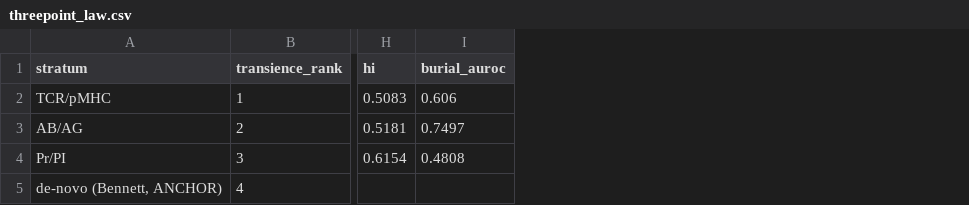
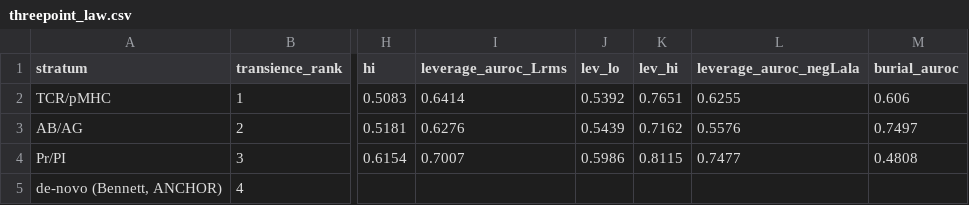
Before and after one commit to chr13b/hotspot-burial-control, a CSV file: results/threepoint_law.csv, drawn as a sheet; only a part is shown, gaps mark what is left out; the diff names each change by its address in the sheet, - before the commit and + after, or states it on an @@ line.

```diff
--- a/results/threepoint_law.csv
+++ b/results/threepoint_law.csv
+column I (leverage_auroc_Lrms), rows 2-4: 0.6414 | 0.6276 | 0.7007
+column J (lev_lo), rows 2-4: 0.5392 | 0.5439 | 0.5986
+column K (lev_hi), rows 2-4: 0.7651 | 0.7162 | 0.8115
+column L (leverage_auroc_negLala), rows 2-4: 0.6255 | 0.5576 | 0.7477
```
Also changed, not shown: 7 other files.
